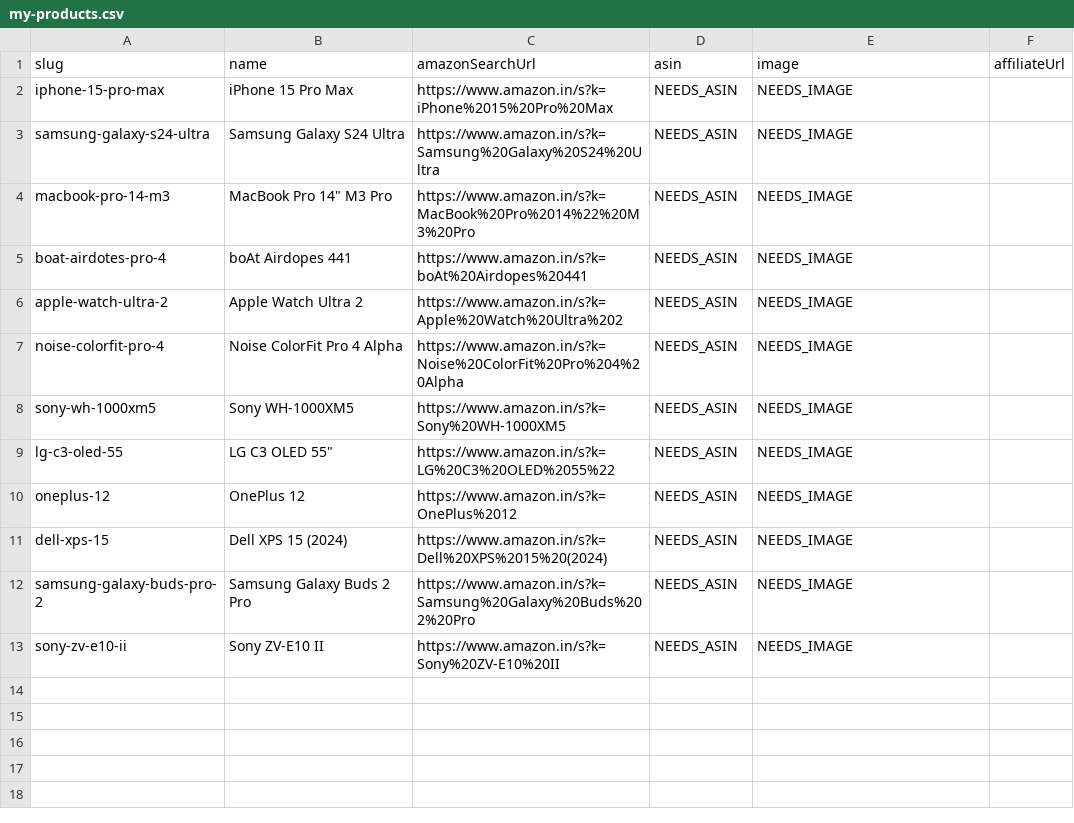
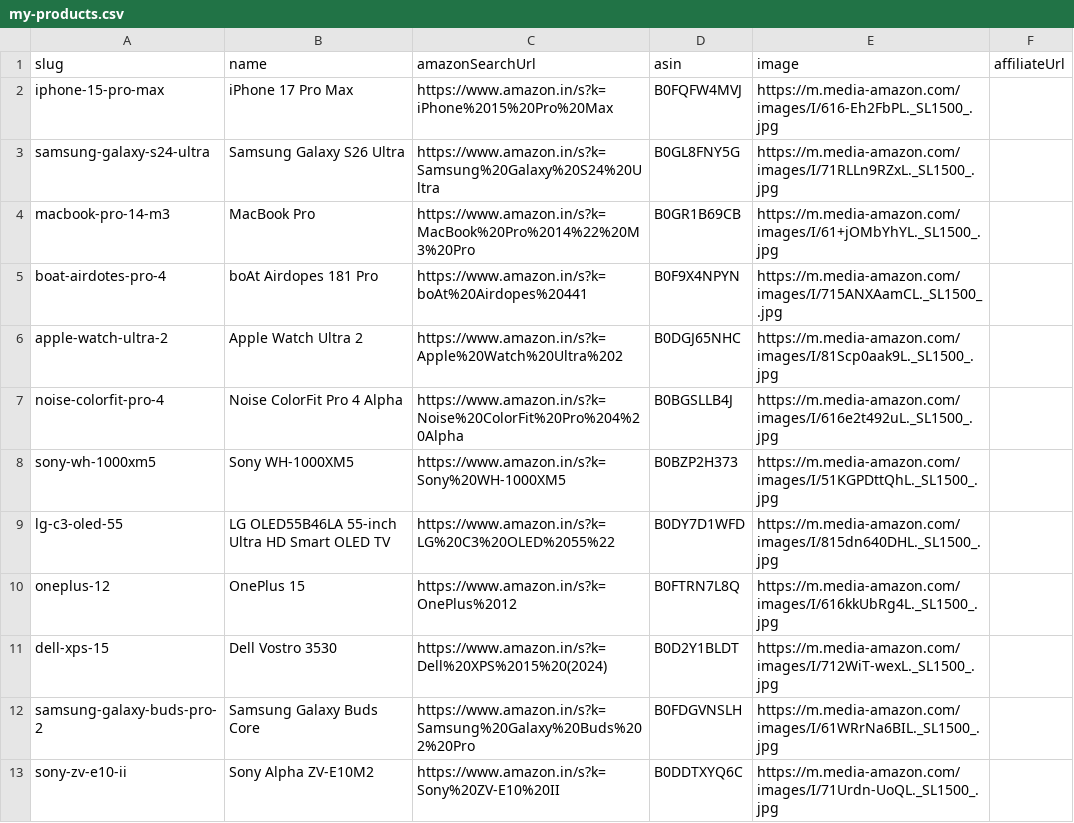
Before and after one commit to 2006DEXTERR/cslifestyle, a CSV file: server/my-products.csv, drawn as a sheet.

```diff
--- a/server/my-products.csv
+++ b/server/my-products.csv
@@ -1,13 +1,13 @@
 slug,name,amazonSearchUrl,asin,image,affiliateUrl
-iphone-15-pro-max,iPhone 15 Pro Max,https://www.amazon.in/s?k=iPhone%2015%20Pro%20Max,NEEDS_ASIN,NEEDS_IMAGE,
-samsung-galaxy-s24-ultra,Samsung Galaxy S24 Ultra,https://www.amazon.in/s?k=Samsung%20Galaxy%20S24%20Ultra,NEEDS_ASIN,NEEDS_IMAGE,
-macbook-pro-14-m3,"MacBook Pro 14"" M3 Pro",https://www.amazon.in/s?k=MacBook%20Pro%2014%22%20M3%20Pro,NEEDS_ASIN,NEEDS_IMAGE,
-boat-airdotes-pro-4,boAt Airdopes 441,https://www.amazon.in/s?k=boAt%20Airdopes%20441,NEEDS_ASIN,NEEDS_IMAGE,
-apple-watch-ultra-2,Apple Watch Ultra 2,https://www.amazon.in/s?k=Apple%20Watch%20Ultra%202,NEEDS_ASIN,NEEDS_IMAGE,
-noise-colorfit-pro-4,Noise ColorFit Pro 4 Alpha,https://www.amazon.in/s?k=Noise%20ColorFit%20Pro%204%20Alpha,NEEDS_ASIN,NEEDS_IMAGE,
-sony-wh-1000xm5,Sony WH-1000XM5,https://www.amazon.in/s?k=Sony%20WH-1000XM5,NEEDS_ASIN,NEEDS_IMAGE,
-lg-c3-oled-55,"LG C3 OLED 55""",https://www.amazon.in/s?k=LG%20C3%20OLED%2055%22,NEEDS_ASIN,NEEDS_IMAGE,
-oneplus-12,OnePlus 12,https://www.amazon.in/s?k=OnePlus%2012,NEEDS_ASIN,NEEDS_IMAGE,
-dell-xps-15,Dell XPS 15 (2024),https://www.amazon.in/s?k=Dell%20XPS%2015%20(2024),NEEDS_ASIN,NEEDS_IMAGE,
-samsung-galaxy-buds-pro-2,Samsung Galaxy Buds 2 Pro,https://www.amazon.in/s?k=Samsung%20Galaxy%20Buds%202%20Pro,NEEDS_ASIN,NEEDS_IMAGE,
-sony-zv-e10-ii,Sony ZV-E10 II,https://www.amazon.in/s?k=Sony%20ZV-E10%20II,NEEDS_ASIN,NEEDS_IMAGE,
+iphone-15-pro-max,iPhone 17 Pro Max,https://www.amazon.in/s?k=iPhone%2015%20Pro%20Max,B0FQFW4MVJ,https://m.media-amazon.com/images/I/616-Eh2FbPL._SL1500_.jpg,
+samsung-galaxy-s24-ultra,Samsung Galaxy S26 Ultra,https://www.amazon.in/s?k=Samsung%20Galaxy%20S24%20Ultra,B0GL8FNY5G,https://m.media-amazon.com/images/I/71RLLn9RZxL._SL1500_.jpg,
+macbook-pro-14-m3,MacBook Pro,https://www.amazon.in/s?k=MacBook%20Pro%2014%22%20M3%20Pro,B0GR1B69CB,https://m.media-amazon.com/images/I/61+jOMbYhYL._SL1500_.jpg,
+boat-airdotes-pro-4,boAt Airdopes 181 Pro,https://www.amazon.in/s?k=boAt%20Airdopes%20441,B0F9X4NPYN,https://m.media-amazon.com/images/I/715ANXAamCL._SL1500_.jpg,
+apple-watch-ultra-2,Apple Watch Ultra 2,https://www.amazon.in/s?k=Apple%20Watch%20Ultra%202,B0DGJ65NHC,https://m.media-amazon.com/images/I/81Scp0aak9L._SL1500_.jpg,
+noise-colorfit-pro-4,Noise ColorFit Pro 4 Alpha,https://www.amazon.in/s?k=Noise%20ColorFit%20Pro%204%20Alpha,B0BGSLLB4J,https://m.media-amazon.com/images/I/616e2t492uL._SL1500_.jpg,
+sony-wh-1000xm5,Sony WH-1000XM5,https://www.amazon.in/s?k=Sony%20WH-1000XM5,B0BZP2H373,https://m.media-amazon.com/images/I/51KGPDttQhL._SL1500_.jpg,
+lg-c3-oled-55,LG OLED55B46LA 55-inch Ultra HD Smart OLED TV,https://www.amazon.in/s?k=LG%20C3%20OLED%2055%22,B0DY7D1WFD,https://m.media-amazon.com/images/I/815dn640DHL._SL1500_.jpg,
+oneplus-12,OnePlus 15,https://www.amazon.in/s?k=OnePlus%2012,B0FTRN7L8Q,https://m.media-amazon.com/images/I/616kkUbRg4L._SL1500_.jpg,
+dell-xps-15,Dell Vostro 3530,https://www.amazon.in/s?k=Dell%20XPS%2015%20(2024),B0D2Y1BLDT,https://m.media-amazon.com/images/I/712WiT-wexL._SL1500_.jpg,
+samsung-galaxy-buds-pro-2,Samsung Galaxy Buds Core,https://www.amazon.in/s?k=Samsung%20Galaxy%20Buds%202%20Pro,B0FDGVNSLH,https://m.media-amazon.com/images/I/61WRrNa6BIL._SL1500_.jpg,
+sony-zv-e10-ii,Sony Alpha ZV-E10M2,https://www.amazon.in/s?k=Sony%20ZV-E10%20II,B0DDTXYQ6C,https://m.media-amazon.com/images/I/71Urdn-UoQL._SL1500_.jpg,
```
